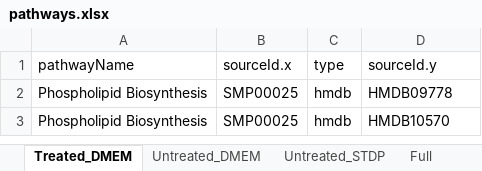
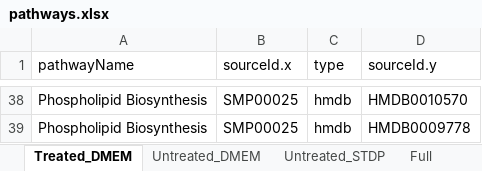
Before and after one commit to bofei5675/mathelab, an Excel workbook: pathways.xlsx, sheet Treated_DMEM, drawn as a sheet; only a part is shown, gaps mark what is left out; values as stored, in another font and other column widths than the file's, no borders; addresses are those after the commit; the diff covers the shown part only; the diff names each change by its address in the sheet, - before the commit and + after, or states it on an @@ line.

```diff
--- a/pathways.xlsx (sheet Treated_DMEM)
+++ b/pathways.xlsx (sheet Treated_DMEM)
-D38 (sourceId.y): HMDB09778
+D38 (sourceId.y): HMDB0010570
-D39 (sourceId.y): HMDB10570
+D39 (sourceId.y): HMDB0009778
```
Also changed, not shown: 36 added rows elsewhere in this sheet, sheet Full, sheet Untreated_DMEM, sheet Untreated_STDP, 9 other files.
